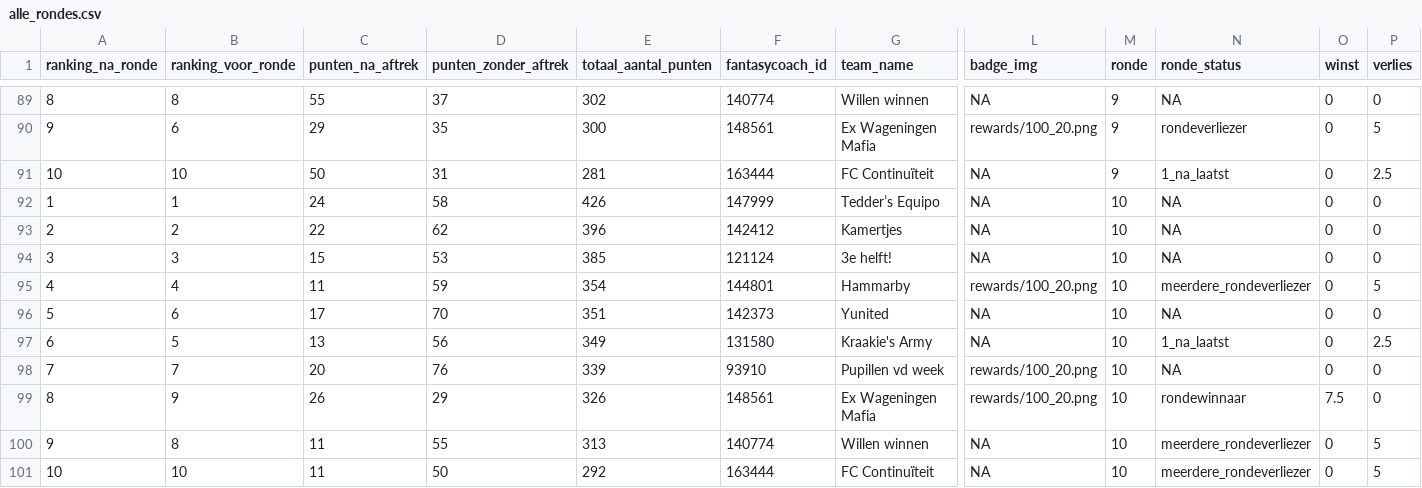
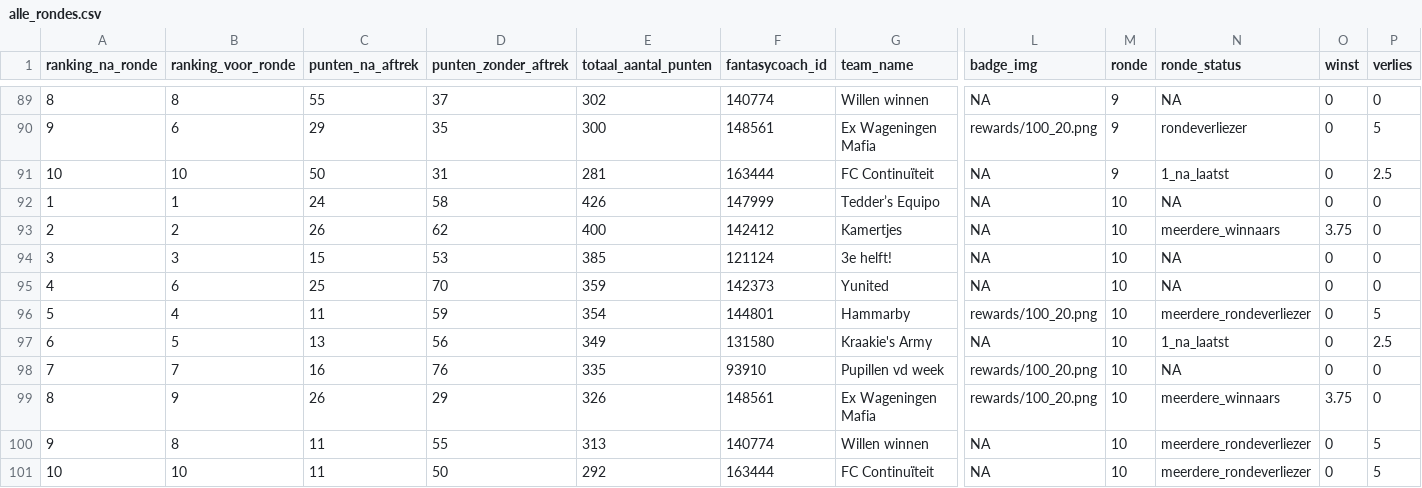
Before and after one commit to rubensan19/cvhj-scraper, a CSV file: data/alle_rondes.csv, drawn as a sheet; only a part is shown, gaps mark what is left out; removed rows and columns are numbered as before the commit, all else as after; rows hold the shown columns only; the diff names each change by its address in the sheet, - before the commit and + after, or states it on an @@ line.

```diff
--- a/data/alle_rondes.csv
+++ b/data/alle_rondes.csv
-C93 (punten_na_aftrek): 22
+C93 (punten_na_aftrek): 26
-E93 (totaal_aantal_punten): 396
+E93 (totaal_aantal_punten): 400
-N93 (ronde_status): NA
+N93 (ronde_status): meerdere_winnaars
-O93 (winst): 0
+O93 (winst): 3.75
+row 95: 4 | 6 | 25 | 70 | 359 | 142373 | Yunited | NA | 10 | NA | 0 | 0
-A96 (ranking_na_ronde): 4
+A96 (ranking_na_ronde): 5
-row 96: 5 | 6 | 17 | 70 | 351 | 142373 | Yunited | NA | 10 | NA | 0 | 0
-C98 (punten_na_aftrek): 20
+C98 (punten_na_aftrek): 16
-E98 (totaal_aantal_punten): 339
+E98 (totaal_aantal_punten): 335
-N99 (ronde_status): rondewinnaar
+N99 (ronde_status): meerdere_winnaars
-O99 (winst): 7.5
+O99 (winst): 3.75
```
